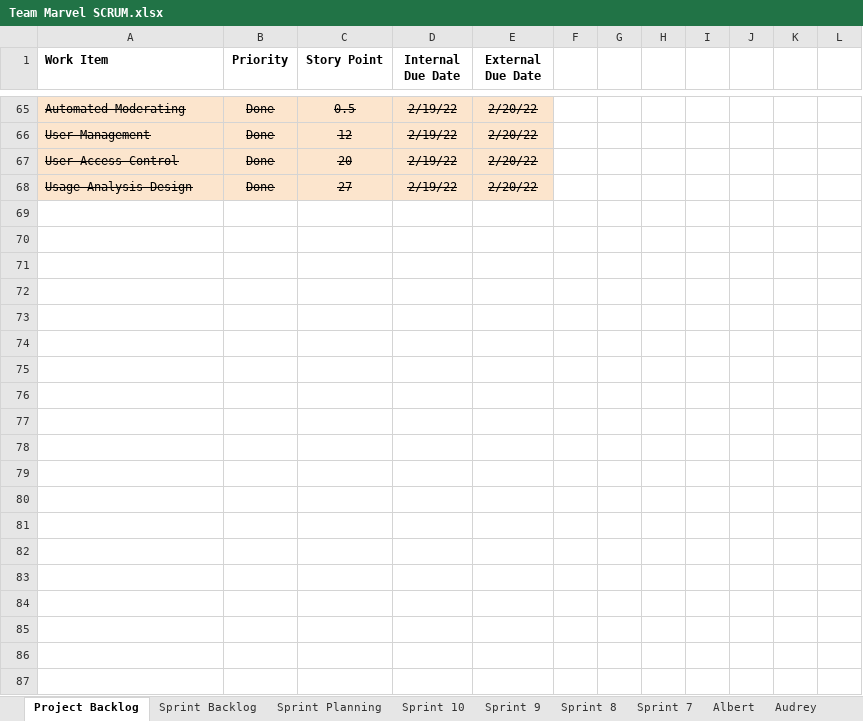
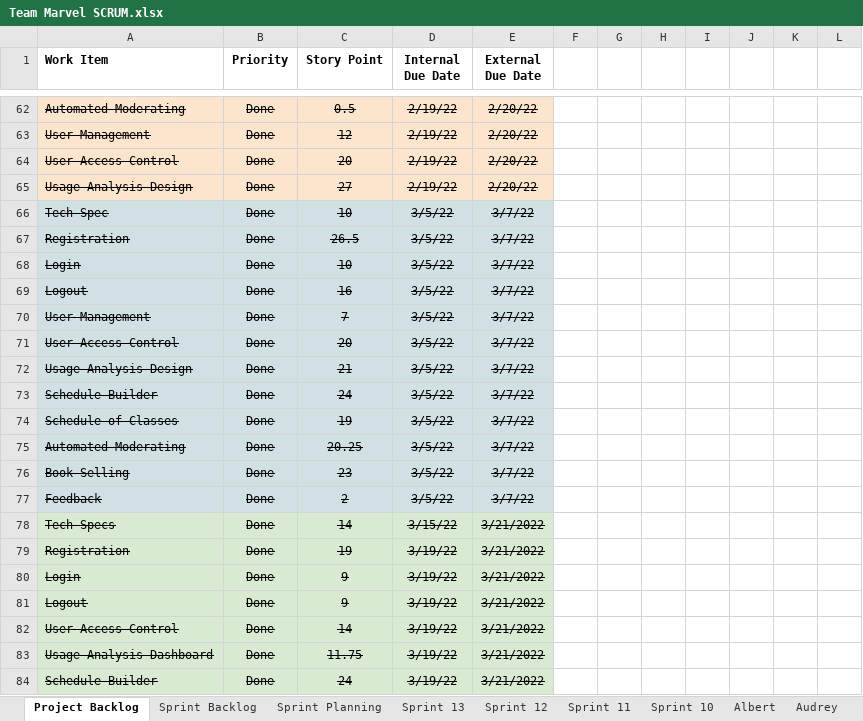
Before and after one commit to audreybrio/SeniorProject, an Excel workbook: Team Marvel SCRUM.xlsx, sheet Project Backlog, drawn as a sheet; only a part is shown, gaps mark what is left out; values as stored, in another font and other column widths than the file's, no borders; charts and pictures not drawn; the diff covers the shown part only; the diff names each change by its address in the sheet, - before the commit and + after, or states it on an @@ line.

```diff
--- a/Team Marvel SCRUM.xlsx (sheet Project Backlog)
+++ b/Team Marvel SCRUM.xlsx (sheet Project Backlog)
+sheet tab: Sprint 13
+sheet tab: Sprint 12
+sheet tab: Sprint 11
+row 66: Tech Spec | Done | 10 | 3/5/22 | 3/7/22
+row 67: Registration | Done | 26.5 | 3/5/22 | 3/7/22
+row 68: Login | Done | 10 | 3/5/22 | 3/7/22
+row 69: Logout | Done | 16 | 3/5/22 | 3/7/22
+row 70: User Management | Done | 7 | 3/5/22 | 3/7/22
+row 71: User Access Control | Done | 20 | 3/5/22 | 3/7/22
+row 72: Usage Analysis Design | Done | 21 | 3/5/22 | 3/7/22
+row 73: Schedule Builder | Done | 24 | 3/5/22 | 3/7/22
+row 74: Schedule of Classes | Done | 19 | 3/5/22 | 3/7/22
+row 75: Automated Moderating | Done | 20.25 | 3/5/22 | 3/7/22
+row 76: Book Selling | Done | 23 | 3/5/22 | 3/7/22
+row 77: Feedback | Done | 2 | 3/5/22 | 3/7/22
+row 78: Tech Specs | Done | 14 | 3/15/22 | 3/21/2022
+row 79: Registration | Done | 19 | 3/19/22 | 3/21/2022
+row 80: Login | Done | 9 | 3/19/22 | 3/21/2022
+row 81: Logout | Done | 9 | 3/19/22 | 3/21/2022
+row 82: User Access Control | Done | 14 | 3/19/22 | 3/21/2022
+row 83: Usage Analysis Dashboard | Done | 11.75 | 3/19/22 | 3/21/2022
+row 84: Schedule Builder | Done | 24 | 3/19/22 | 3/21/2022
```
Also changed, not shown: 24 added rows, 9 removed rows and 43 edited cells elsewhere in this sheet, sheet Sprint Backlog, sheet Sprint 10, sheet Sprint Planning, sheet Albert, sheet Audrey, sheet Joseph, 16 more sheets, other sheet tabs, formulas that keep their value, charts or pictures, 1 other file.
